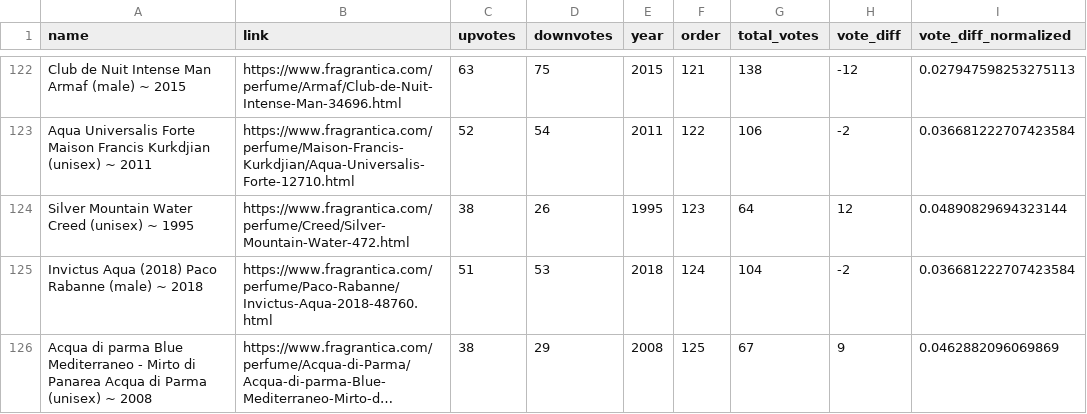
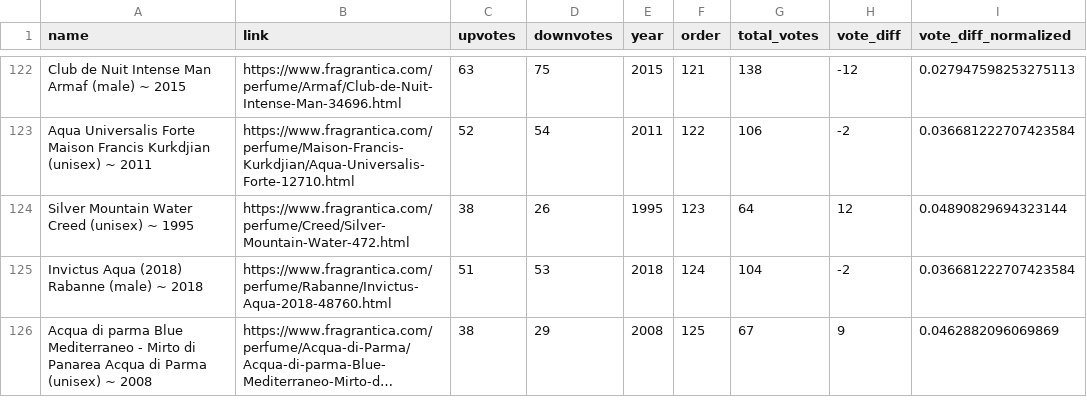
Before and after one commit to wbaker23/fragscrape, a CSV file: data/fragrantica/processed/best_marine_2023.csv, drawn as a sheet; only a part is shown, gaps mark what is left out; long unchanged cells end in …; the diff covers the shown part only; the diff names each change by its address in the sheet, - before the commit and + after, or states it on an @@ line.

Commit message:
update fragrantica data

```diff
--- a/data/fragrantica/processed/best_marine_2023.csv
+++ b/data/fragrantica/processed/best_marine_2023.csv
-A125 (name): Invictus Aqua (2018) Paco Rabanne (male) ~ 2018
+A125 (name): Invictus Aqua (2018) Rabanne (male) ~ 2018
-B125 (link): https://www.fragrantica.com/perfume/Paco-Rabanne/Invictus-Aqua-2018-48760.html
+B125 (link): https://www.fragrantica.com/perfume/Rabanne/Invictus-Aqua-2018-48760.html
```
Also changed, not shown: 27 edited cells elsewhere in this file, data/fragrantica/processed/mens_all_time_2017.csv, data/fragrantica/processed/mens_all_time_2023.csv, 29 other files.
